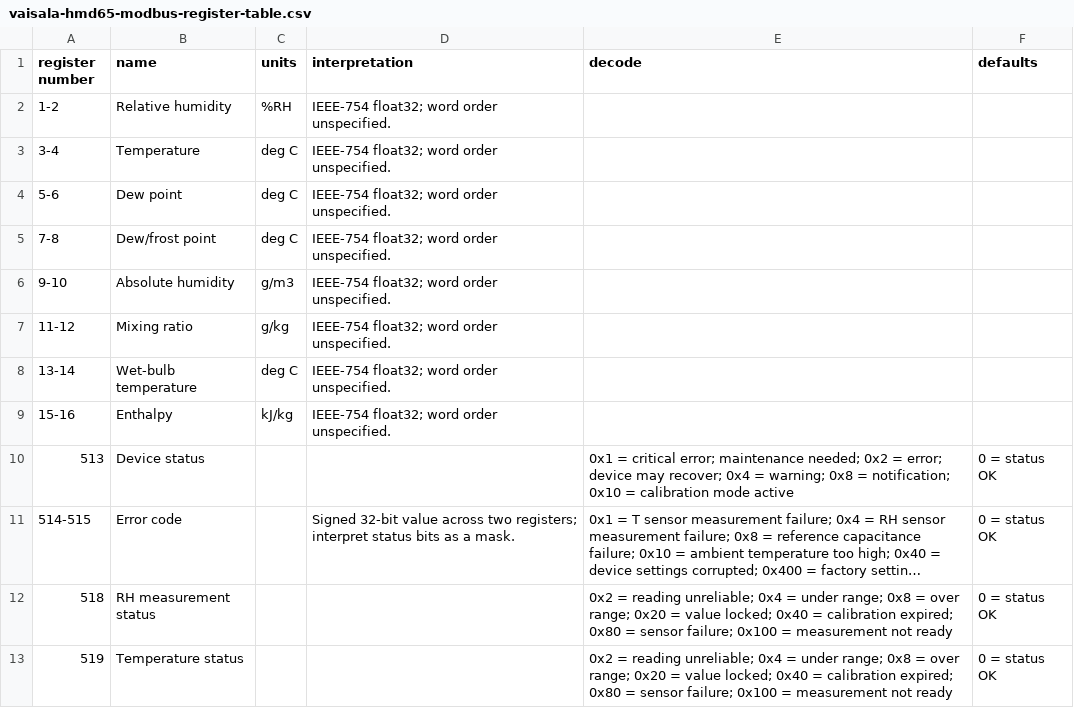
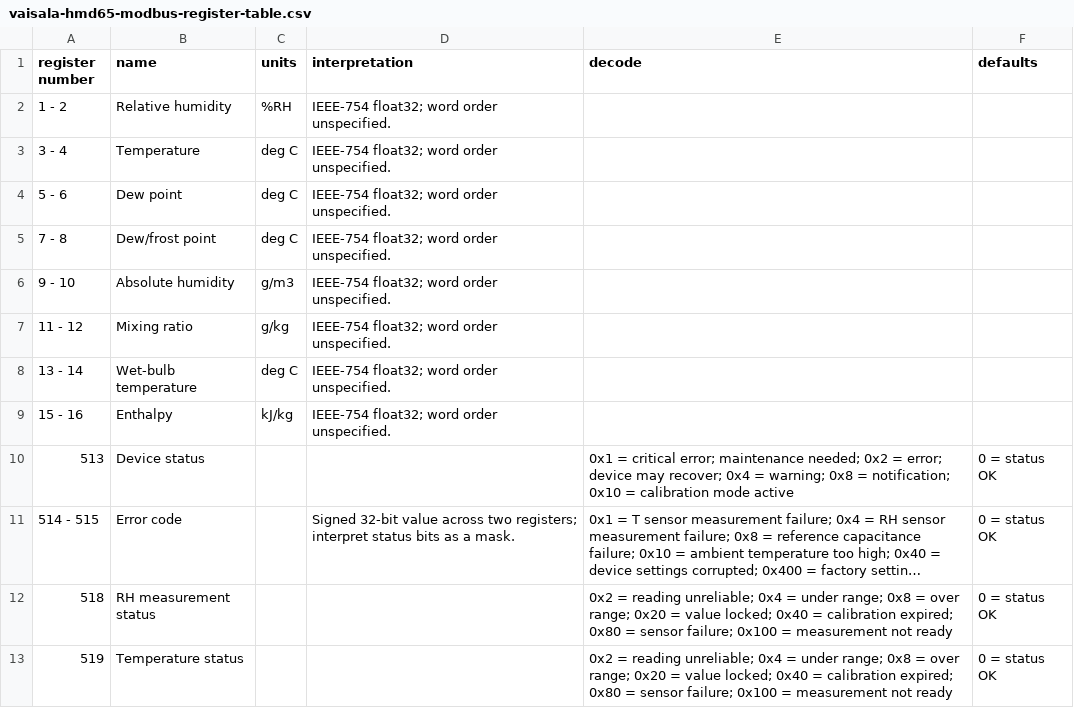
Before and after one commit to JohnnySn0w/modbus-work, a CSV file: artifacts/register-tables/vaisala-hmd65-modbus-register-table.csv, drawn as a sheet; long unchanged cells end in …; the diff names each change by its address in the sheet, - before the commit and + after, or states it on an @@ line.

```diff
--- a/artifacts/register-tables/vaisala-hmd65-modbus-register-table.csv
+++ b/artifacts/register-tables/vaisala-hmd65-modbus-register-table.csv
-A2 (register number): 1-2
+A2 (register number): 1 - 2
-A3 (register number): 3-4
+A3 (register number): 3 - 4
-A4 (register number): 5-6
+A4 (register number): 5 - 6
-A5 (register number): 7-8
+A5 (register number): 7 - 8
-A6 (register number): 9-10
+A6 (register number): 9 - 10
-A7 (register number): 11-12
+A7 (register number): 11 - 12
-A8 (register number): 13-14
+A8 (register number): 13 - 14
-A9 (register number): 15-16
+A9 (register number): 15 - 16
-A11 (register number): 514-515
+A11 (register number): 514 - 515
```
Also changed, not shown: artifacts/register-tables/vaisala-dpt146-modbus-register-table.csv, artifacts/register-tables/wattnode-wnd-m1-mb-modbus-register-table.csv.
